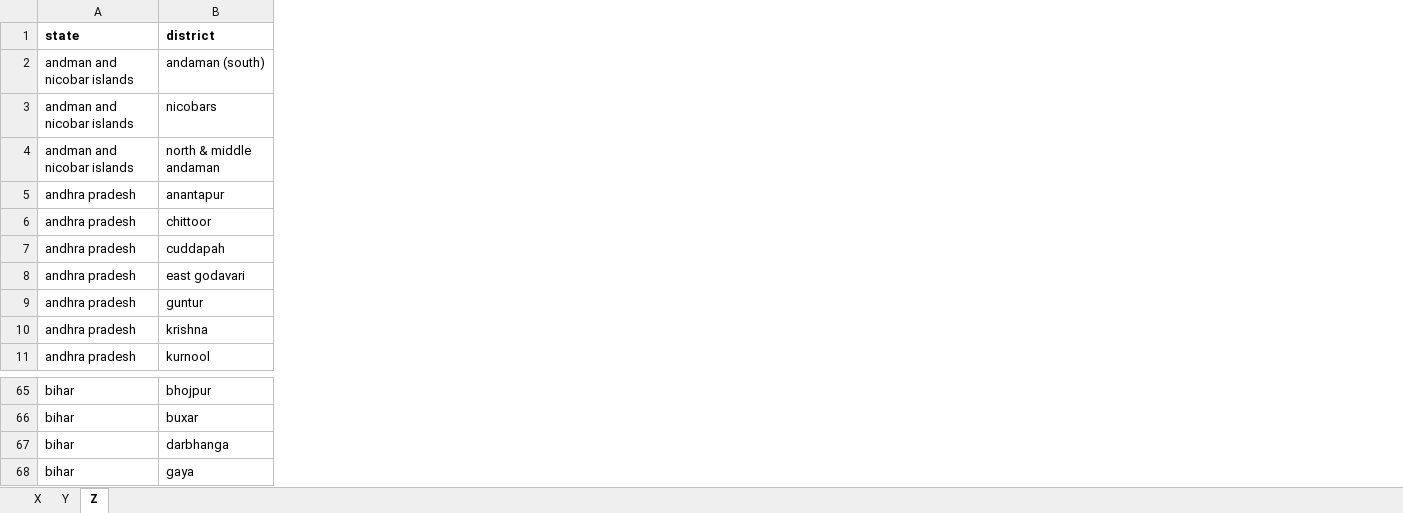
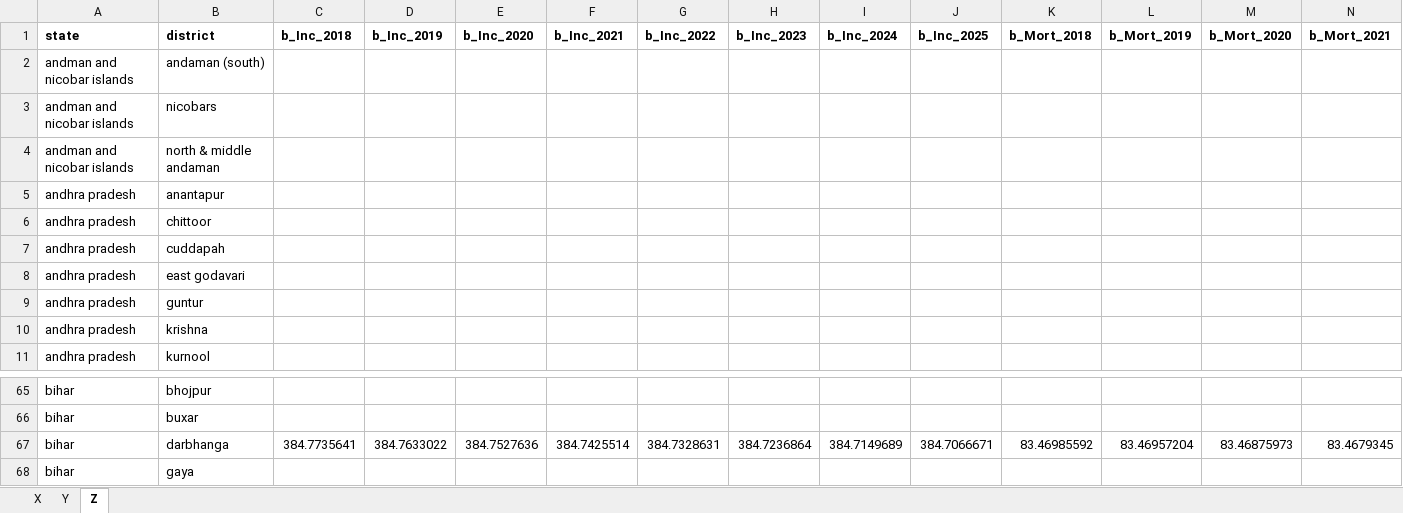
Before and after one commit to juanvesga/india-subnational-tbmodel, an Excel workbook: data/district_data.xlsx, sheet Z, drawn as a sheet; only a part is shown, gaps mark what is left out; values as stored, in another font and other column widths than the file's, no borders; the diff covers the shown part only; the diff names each change by its address in the sheet, - before the commit and + after, or states it on an @@ line.

```diff
--- a/data/district_data.xlsx (sheet Z)
+++ b/data/district_data.xlsx (sheet Z)
+column C (b_Inc_2018), row 67: 384.7735641
+column D (b_Inc_2019), row 67: 384.7633022
+column E (b_Inc_2020), row 67: 384.7527636
+column F (b_Inc_2021), row 67: 384.7425514
+column G (b_Inc_2022), row 67: 384.7328631
+column H (b_Inc_2023), row 67: 384.7236864
+column I (b_Inc_2024), row 67: 384.7149689
+column J (b_Inc_2025), row 67: 384.7066671
+column K (b_Mort_2018), row 67: 83.46985592
+column L (b_Mort_2019), row 67: 83.46957204
+column M (b_Mort_2020), row 67: 83.46875973
+column N (b_Mort_2021), row 67: 83.4679345
```
Also changed, not shown: 4 added columns and 47 edited cells elsewhere in this sheet, 3 other files.
